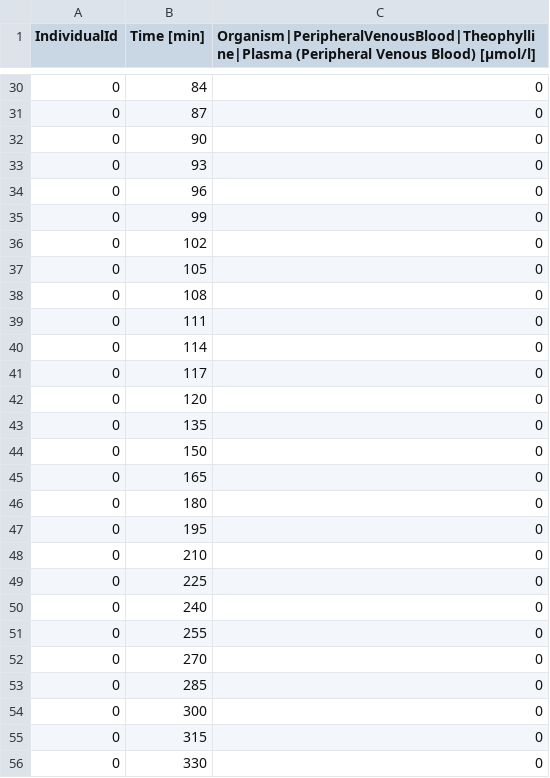
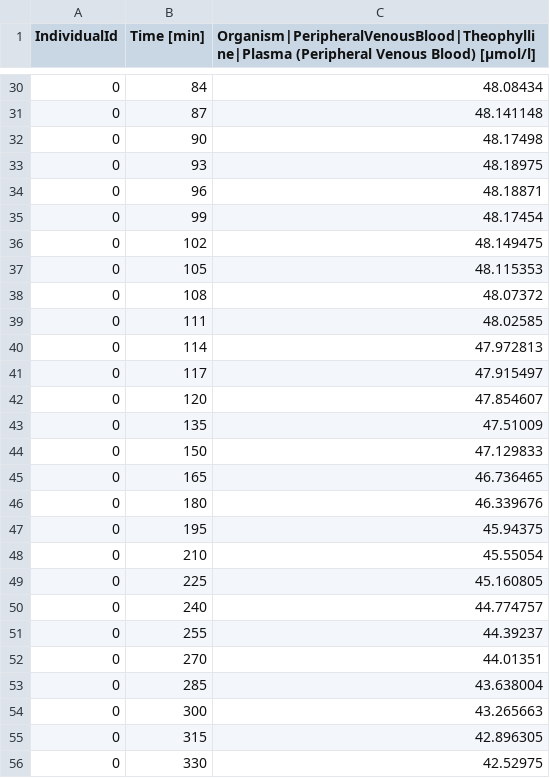
Before and after one commit to Open-Systems-Pharmacology/RE-Test-Reports, a CSV file: Reports/Test-NO7/SimulationResults/PO320mg-SimulationResults.csv, drawn as a sheet; only a part is shown, gaps mark what is left out; the diff covers the shown part only.

```diff
--- a/Reports/Test-NO7/SimulationResults/PO320mg-SimulationResults.csv
+++ b/Reports/Test-NO7/SimulationResults/PO320mg-SimulationResults.csv
@@ -30,27 +30,27 @@
-0,84,0
-0,87,0
-0,90,0
-0,93,0
-0,96,0
-0,99,0
-0,102,0
-0,105,0
-0,108,0
-0,111,0
-0,114,0
-0,117,0
-0,120,0
-0,135,0
-0,150,0
-0,165,0
-0,180,0
-0,195,0
-0,210,0
-0,225,0
-0,240,0
-0,255,0
-0,270,0
-0,285,0
-0,300,0
-0,315,0
-0,330,0
+0,84,48.08434
+0,87,48.141148
+0,90,48.17498
+0,93,48.18975
+0,96,48.18871
+0,99,48.17454
+0,102,48.149475
+0,105,48.115353
+0,108,48.07372
+0,111,48.02585
+0,114,47.972813
+0,117,47.915497
+0,120,47.854607
+0,135,47.51009
+0,150,47.129833
+0,165,46.736465
+0,180,46.339676
+0,195,45.94375
+0,210,45.55054
+0,225,45.160805
+0,240,44.774757
+0,255,44.39237
+0,270,44.01351
+0,285,43.638004
+0,300,43.265663
+0,315,42.896305
+0,330,42.52975
```
Also changed, not shown: 109 edited cells elsewhere in this file, Reports/Test-NO7/PKAnalysisResults/PO320mg-PKAnalysisResults.csv, Reports/Test-NO7/TimeProfiles/PO320mg-1_time_profile_data.csv, 14 other files.
